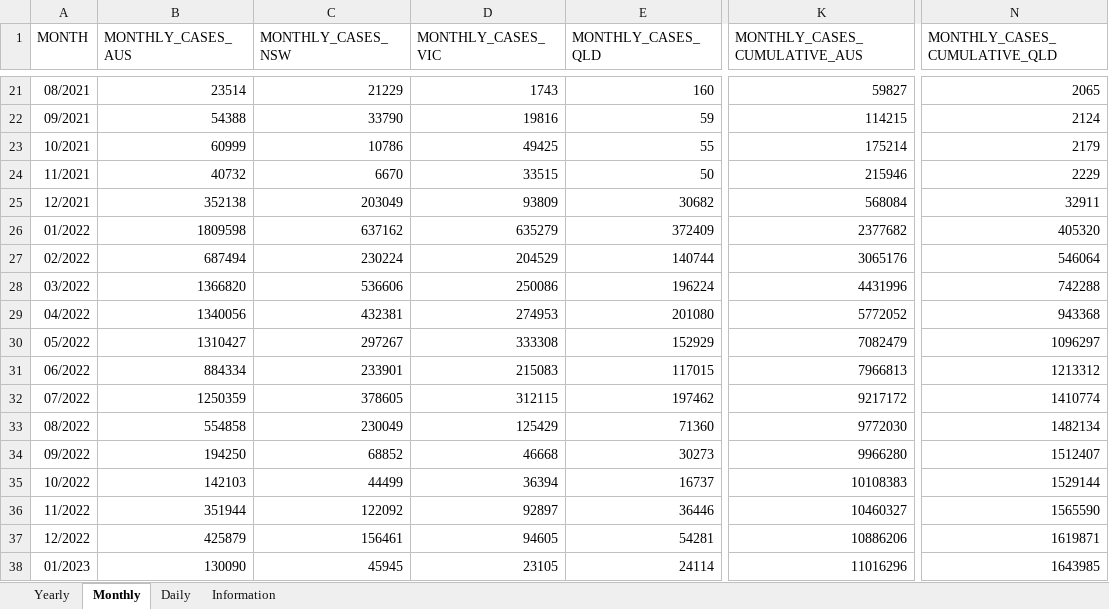
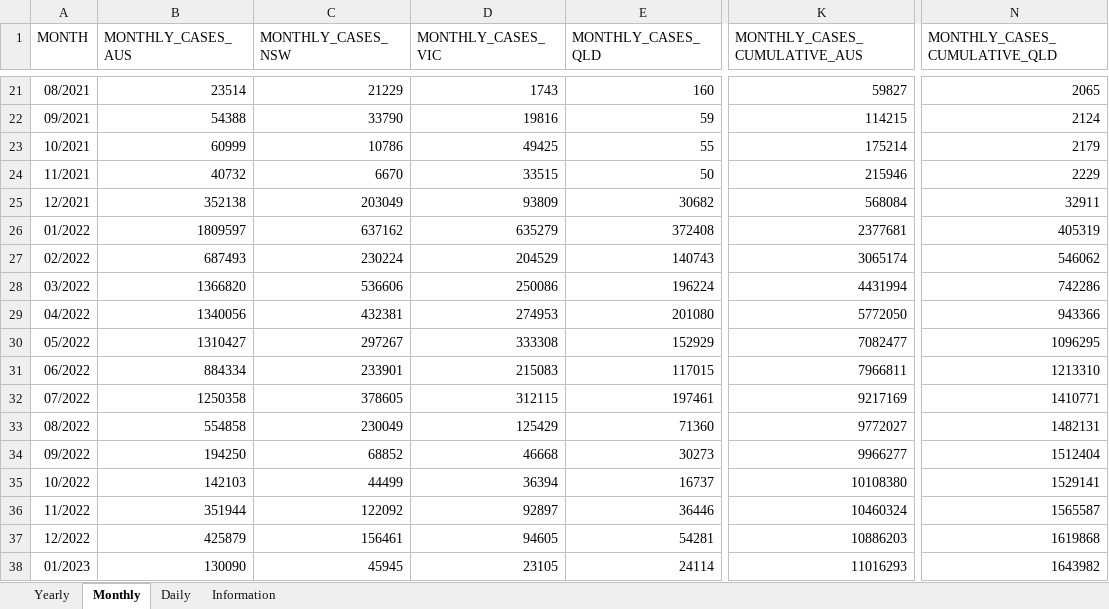
Before and after one commit to dbRaevn/covid19, an Excel workbook: pandemic/AUS_COVID19Cases.xlsx, sheet Monthly, drawn as a sheet; only a part is shown, gaps mark what is left out; values as stored, in another font and other column widths than the file's, no borders; the diff covers the shown part only; the diff names each change by its address in the sheet, - before the commit and + after, or states it on an @@ line.

Commit message:
Update AUS_COVID19Cases.xlsx

```diff
--- a/pandemic/AUS_COVID19Cases.xlsx (sheet Monthly)
+++ b/pandemic/AUS_COVID19Cases.xlsx (sheet Monthly)
-B26 (MONTHLY_CASES_AUS): 1809598
+B26 (MONTHLY_CASES_AUS): 1809597
-E26 (MONTHLY_CASES_QLD): 372409
+E26 (MONTHLY_CASES_QLD): 372408
-K26 (MONTHLY_CASES_CUMULATIVE_AUS): 2377682
+K26 (MONTHLY_CASES_CUMULATIVE_AUS): 2377681
-N26 (MONTHLY_CASES_CUMULATIVE_QLD): 405320
+N26 (MONTHLY_CASES_CUMULATIVE_QLD): 405319
-B27 (MONTHLY_CASES_AUS): 687494
+B27 (MONTHLY_CASES_AUS): 687493
-E27 (MONTHLY_CASES_QLD): 140744
+E27 (MONTHLY_CASES_QLD): 140743
-K27 (MONTHLY_CASES_CUMULATIVE_AUS): 3065176
+K27 (MONTHLY_CASES_CUMULATIVE_AUS): 3065174
-N27 (MONTHLY_CASES_CUMULATIVE_QLD): 546064
+N27 (MONTHLY_CASES_CUMULATIVE_QLD): 546062
-K28 (MONTHLY_CASES_CUMULATIVE_AUS): 4431996
+K28 (MONTHLY_CASES_CUMULATIVE_AUS): 4431994
-N28 (MONTHLY_CASES_CUMULATIVE_QLD): 742288
+N28 (MONTHLY_CASES_CUMULATIVE_QLD): 742286
-K29 (MONTHLY_CASES_CUMULATIVE_AUS): 5772052
+K29 (MONTHLY_CASES_CUMULATIVE_AUS): 5772050
-N29 (MONTHLY_CASES_CUMULATIVE_QLD): 943368
+N29 (MONTHLY_CASES_CUMULATIVE_QLD): 943366
-K30 (MONTHLY_CASES_CUMULATIVE_AUS): 7082479
+K30 (MONTHLY_CASES_CUMULATIVE_AUS): 7082477
-N30 (MONTHLY_CASES_CUMULATIVE_QLD): 1096297
+N30 (MONTHLY_CASES_CUMULATIVE_QLD): 1096295
-K31 (MONTHLY_CASES_CUMULATIVE_AUS): 7966813
+K31 (MONTHLY_CASES_CUMULATIVE_AUS): 7966811
-N31 (MONTHLY_CASES_CUMULATIVE_QLD): 1213312
+N31 (MONTHLY_CASES_CUMULATIVE_QLD): 1213310
-B32 (MONTHLY_CASES_AUS): 1250359
+B32 (MONTHLY_CASES_AUS): 1250358
-E32 (MONTHLY_CASES_QLD): 197462
+E32 (MONTHLY_CASES_QLD): 197461
-K32 (MONTHLY_CASES_CUMULATIVE_AUS): 9217172
+K32 (MONTHLY_CASES_CUMULATIVE_AUS): 9217169
-N32 (MONTHLY_CASES_CUMULATIVE_QLD): 1410774
+N32 (MONTHLY_CASES_CUMULATIVE_QLD): 1410771
-K33 (MONTHLY_CASES_CUMULATIVE_AUS): 9772030
+K33 (MONTHLY_CASES_CUMULATIVE_AUS): 9772027
-N33 (MONTHLY_CASES_CUMULATIVE_QLD): 1482134
+N33 (MONTHLY_CASES_CUMULATIVE_QLD): 1482131
-K34 (MONTHLY_CASES_CUMULATIVE_AUS): 9966280
+K34 (MONTHLY_CASES_CUMULATIVE_AUS): 9966277
-N34 (MONTHLY_CASES_CUMULATIVE_QLD): 1512407
+N34 (MONTHLY_CASES_CUMULATIVE_QLD): 1512404
-K35 (MONTHLY_CASES_CUMULATIVE_AUS): 10108383
+K35 (MONTHLY_CASES_CUMULATIVE_AUS): 10108380
-N35 (MONTHLY_CASES_CUMULATIVE_QLD): 1529144
+N35 (MONTHLY_CASES_CUMULATIVE_QLD): 1529141
-K36 (MONTHLY_CASES_CUMULATIVE_AUS): 10460327
+K36 (MONTHLY_CASES_CUMULATIVE_AUS): 10460324
-N36 (MONTHLY_CASES_CUMULATIVE_QLD): 1565590
+N36 (MONTHLY_CASES_CUMULATIVE_QLD): 1565587
-K37 (MONTHLY_CASES_CUMULATIVE_AUS): 10886206
+K37 (MONTHLY_CASES_CUMULATIVE_AUS): 10886203
-N37 (MONTHLY_CASES_CUMULATIVE_QLD): 1619871
+N37 (MONTHLY_CASES_CUMULATIVE_QLD): 1619868
-K38 (MONTHLY_CASES_CUMULATIVE_AUS): 11016296
+K38 (MONTHLY_CASES_CUMULATIVE_AUS): 11016293
-N38 (MONTHLY_CASES_CUMULATIVE_QLD): 1643985
+N38 (MONTHLY_CASES_CUMULATIVE_QLD): 1643982
```
Also changed, not shown: 54 edited cells elsewhere in this sheet, sheet Daily, sheet Yearly, sheet Information.
